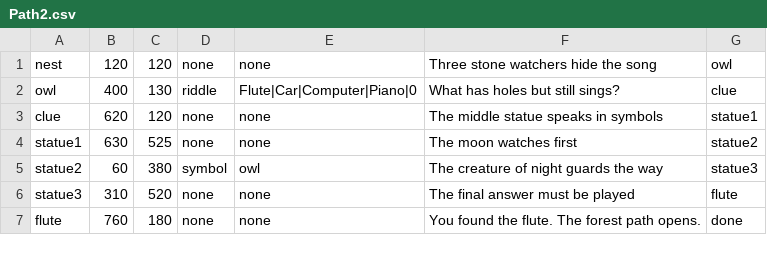
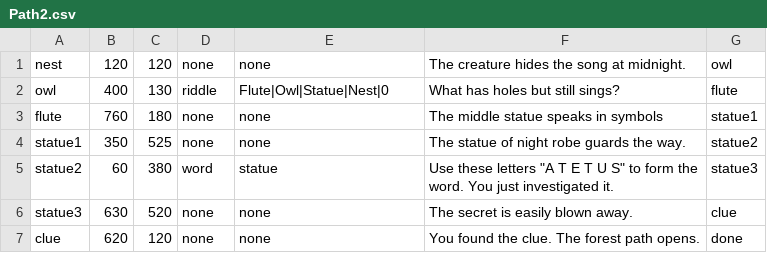
Before and after one commit to ChloeC000/Comp-Sci-CPT---Ella-Chan-Chloe-Chui-Vicky-Wang, a CSV file: Path2.csv, drawn as a sheet.

```diff
--- a/Path2.csv
+++ b/Path2.csv
@@ -1,7 +1,7 @@
-nest,120,120,none,none,Three stone watchers hide the song,owl
-owl,400,130,riddle,Flute|Car|Computer|Piano|0,What has holes but still sings?,clue
-clue,620,120,none,none,The middle statue speaks in symbols,statue1
-statue1,630,525,none,none,The moon watches first,statue2
-statue2,60,380,symbol,owl,The creature of night guards the way,statue3
-statue3,310,520,none,none,The final answer must be played,flute
-flute,760,180,none,none,You found the flute. The forest path opens.,done
+nest,120,120,none,none,The creature hides the song at midnight.,owl
+owl,400,130,riddle,Flute|Owl|Statue|Nest|0,What has holes but still sings?,flute
+flute,760,180,none,none,The middle statue speaks in symbols,statue1
+statue1,350,525,none,none,The statue of night robe guards the way.,statue2
+statue2,60,380,word,statue,Use these letters "A T E T U S" to form the word. You just investigated it.,statue3
+statue3,630,520,none,none,The secret is easily blown away.,clue
+clue,620,120,none,none,You found the clue. The forest path opens.,done
```
Also changed, not shown: Path3.csv, 23 other files.
